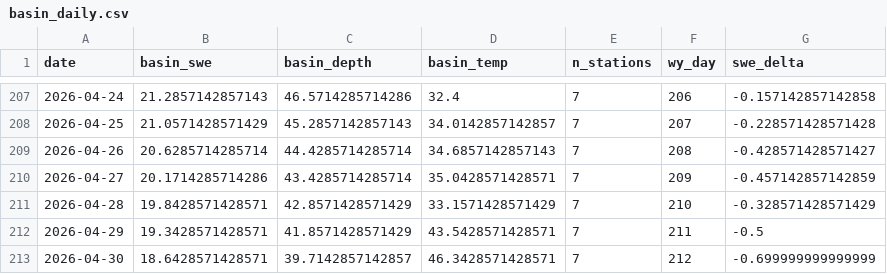
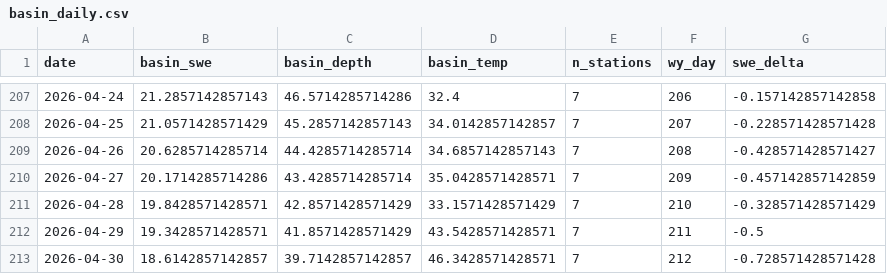
Before and after one commit to bdgroves/rainier-snowpack, a CSV file: dashboard/basin_daily.csv, drawn as a sheet; only a part is shown, gaps mark what is left out.

```diff
--- a/dashboard/basin_daily.csv
+++ b/dashboard/basin_daily.csv
@@ -212,2 +212,2 @@
 2026-04-29,19.3428571428571,41.8571428571429,43.5428571428571,7,211,-0.5
-2026-04-30,18.6428571428571,39.7142857142857,46.3428571428571,7,212,-0.699999999999999
+2026-04-30,18.6142857142857,39.7142857142857,46.3428571428571,7,212,-0.728571428571428
```
Also changed, not shown: data/processed/hourly_temps.csv, data/processed/station_latest_stats.csv, 12 other files.
